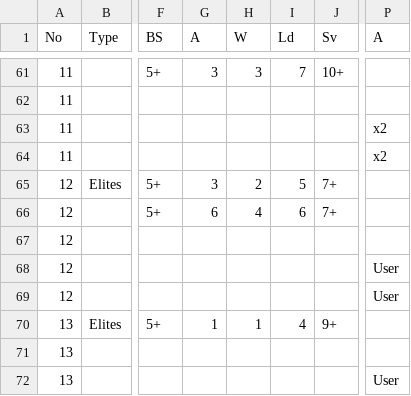
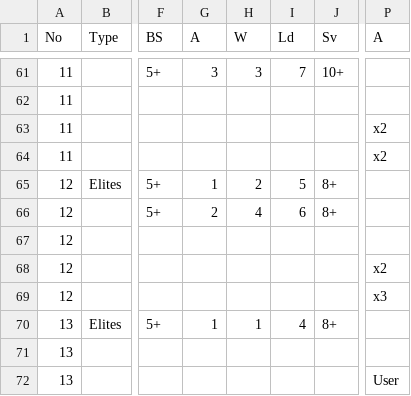
Before and after one commit to aylwatellefsontech/apocVanguard, a CSV file: ArmyLists/Apoc40k-Armies-1st - Orks.csv, drawn as a sheet; only a part is shown, gaps mark what is left out; the diff covers the shown part only; the diff names each change by its address in the sheet, - before the commit and + after, or states it on an @@ line.

```diff
--- a/ArmyLists/Apoc40k-Armies-1st - Orks.csv
+++ b/ArmyLists/Apoc40k-Armies-1st - Orks.csv
-G65 (A): 3
+G65 (A): 1
-J65:J66 (Sv): 7+
+J65:J66 (Sv): 8+
-G66 (A): 6
+G66 (A): 2
-P68 (A): User
+P68 (A): x2
-P69 (A): User
+P69 (A): x3
-J70 (Sv): 9+
+J70 (Sv): 8+
```
Also changed, not shown: 1 removed row, 17 moved rows and 54 edited cells elsewhere in this file, ArmyLists/Apoc40k-Armies-1st - Genestealer Cults.csv, ArmyLists/Apoc40k-Armies-1st - Imperial Guard.csv, 38 other files.
